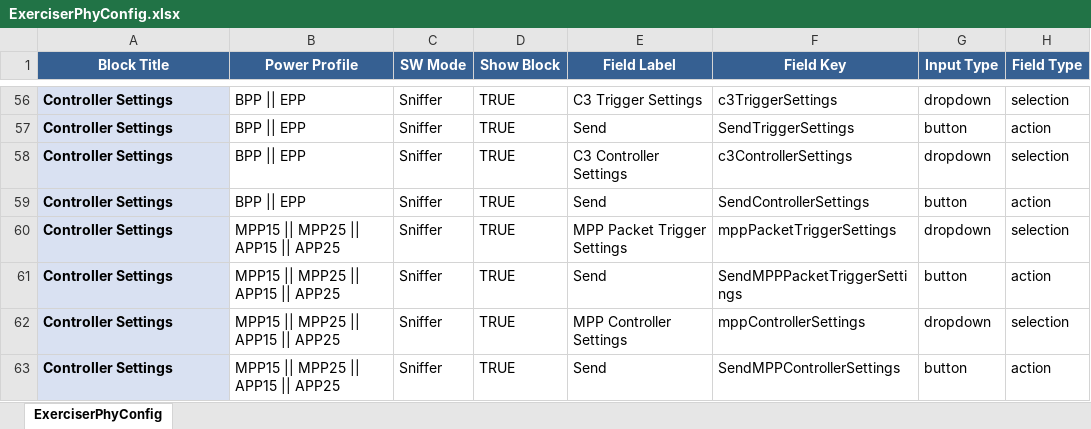
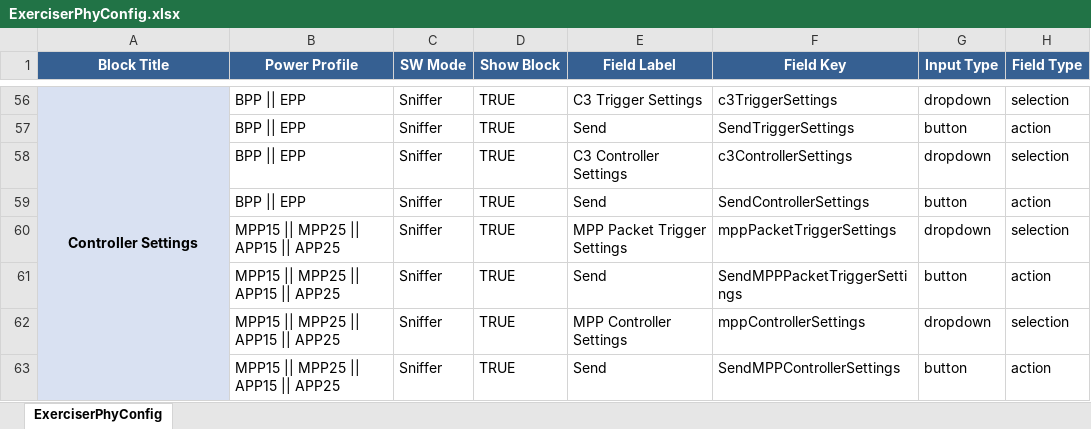
Before and after one commit to smbalaji-grl/JSON-files-storage, an Excel workbook: ExerciserPhyConfig.xlsx, sheet ExerciserPhyConfig, drawn as a sheet; only a part is shown, gaps mark what is left out; values as stored, in another font and other column widths than the file's, no borders; the diff covers the shown part only; the diff names each change by its address in the sheet, - before the commit and + after, or states it on an @@ line.

Commit message:
Update ExerciserPhyConfig.xlsx

```diff
--- a/ExerciserPhyConfig.xlsx (sheet ExerciserPhyConfig)
+++ b/ExerciserPhyConfig.xlsx (sheet ExerciserPhyConfig)
-A56 alignment: left
+A56 alignment: center
+A56:A63 merged
-A57:A63 (Block Title): Controller Settings
+A57:A63 (Block Title): (empty)
-A57:A63 fill: #D9E1F2
+A57:A63 fill: none
```
Also changed, not shown: 50 edited cells, cell formats and merged cells elsewhere in this sheet.
